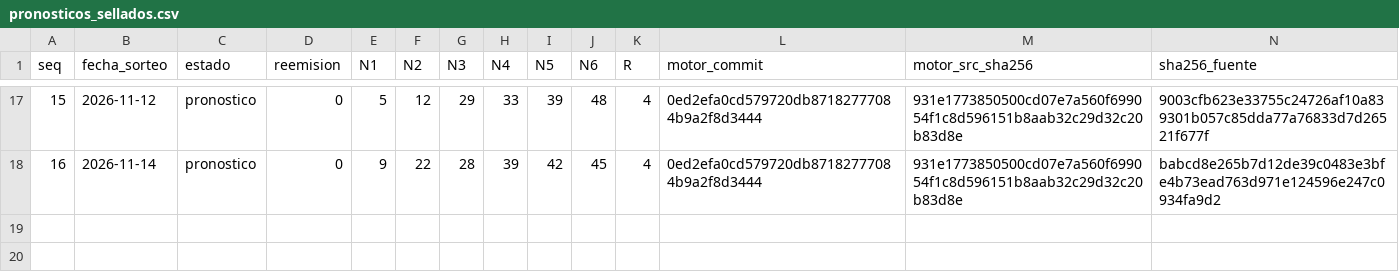
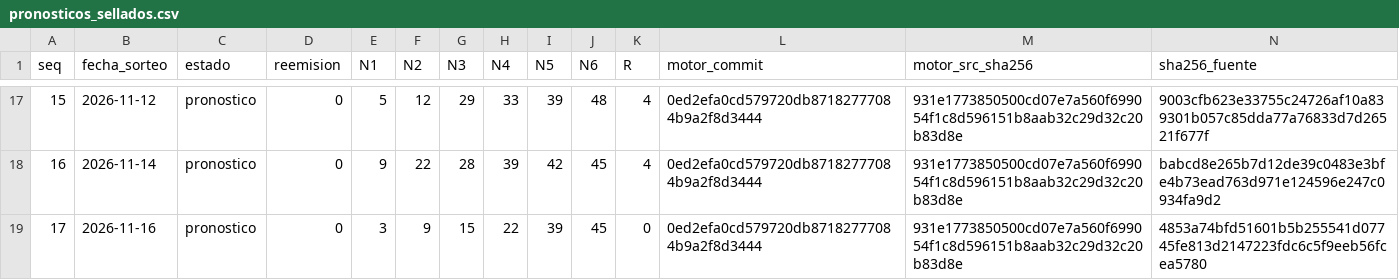
Before and after one commit to Mir-ofe/ardan-ledger, a CSV file: pronosticos_sellados.csv, drawn as a sheet; only a part is shown, gaps mark what is left out; rows hold the shown columns only; the diff names each change by its address in the sheet, - before the commit and + after, or states it on an @@ line.

Commit message:
ledger: seq 17 pronostico 2026-11-16

```diff
--- a/pronosticos_sellados.csv
+++ b/pronosticos_sellados.csv
+row 19: 17 | 2026-11-16 | pronostico | 0 | 3 | 9 | 15 | 22 | 39 | 45 | 0 | 0ed2efa0cd579720db87182777084b9a2f8d3444 | 931e1773850500cd07e7a560f699054f1c8d596151b8aab32c29d32c20b83d8e | 4853a74bfd51601b5b255541d07745fe813d2147223fdc6c5f9eeb56fcea5780
```
Also changed, not shown: 2 other files.
